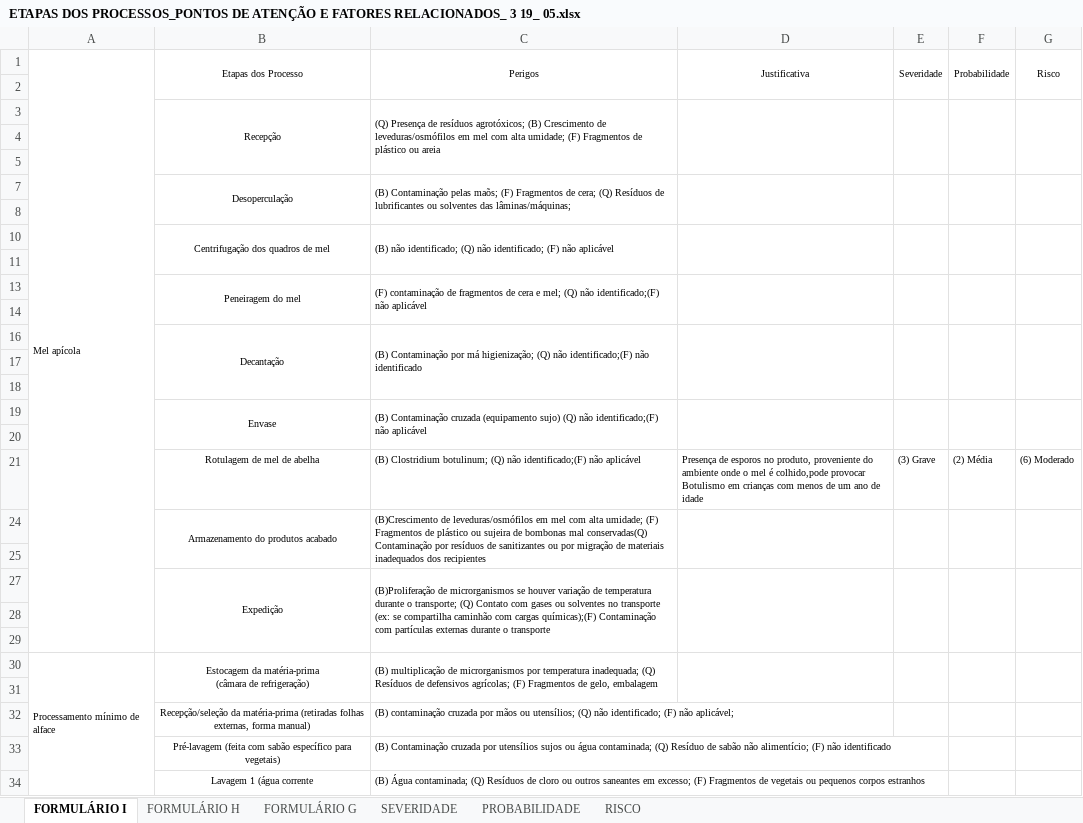
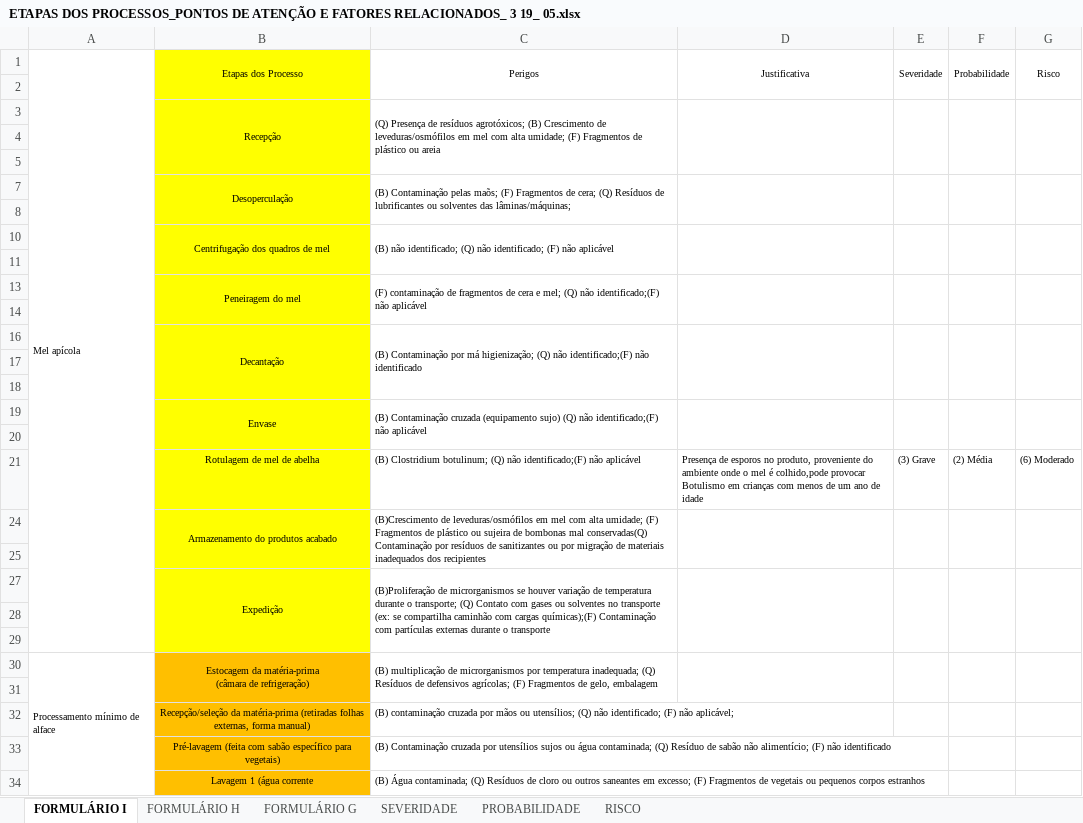
Before and after one commit to jardel-ifce/siqualia, an Excel workbook: ETAPAS DOS PROCESSOS_PONTOS DE ATENÇÃO E FATORES RELACIONADOS_ 3 19_ 05.xlsx, sheet FORMULÁRIO I, drawn as a sheet; only a part is shown; values as stored, in another font and other column widths than the file's, no borders; the diff covers the shown part only; the diff names each change by its address in the sheet, - before the commit and + after, or states it on an @@ line.

```diff
--- a/ETAPAS DOS PROCESSOS_PONTOS DE ATENÇÃO E FATORES RELACIONADOS_ 3 19_ 05.xlsx (sheet FORMULÁRIO I)
+++ b/ETAPAS DOS PROCESSOS_PONTOS DE ATENÇÃO E FATORES RELACIONADOS_ 3 19_ 05.xlsx (sheet FORMULÁRIO I)
-B1:B5 fill: none
+B1:B5 fill: #FFFF00
-B7:B8 fill: none
+B7:B8 fill: #FFFF00
-B10:B11 fill: none
+B10:B11 fill: #FFFF00
-B13:B14 fill: none
+B13:B14 fill: #FFFF00
-B16:B21 fill: none
+B16:B21 fill: #FFFF00
-B24:B25 fill: none
+B24:B25 fill: #FFFF00
-B27:B29 fill: none
+B27:B29 fill: #FFFF00
-B30:B34 fill: none
+B30:B34 fill: #FFBF00
```
Also changed, not shown: cell formats elsewhere in this sheet, 19 other files.
